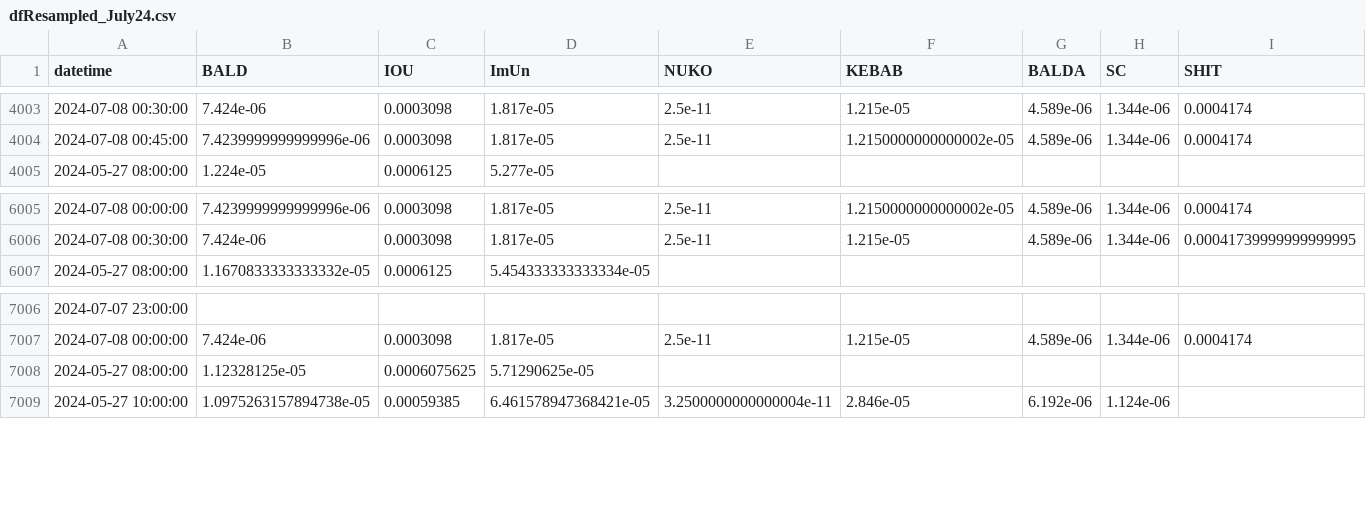
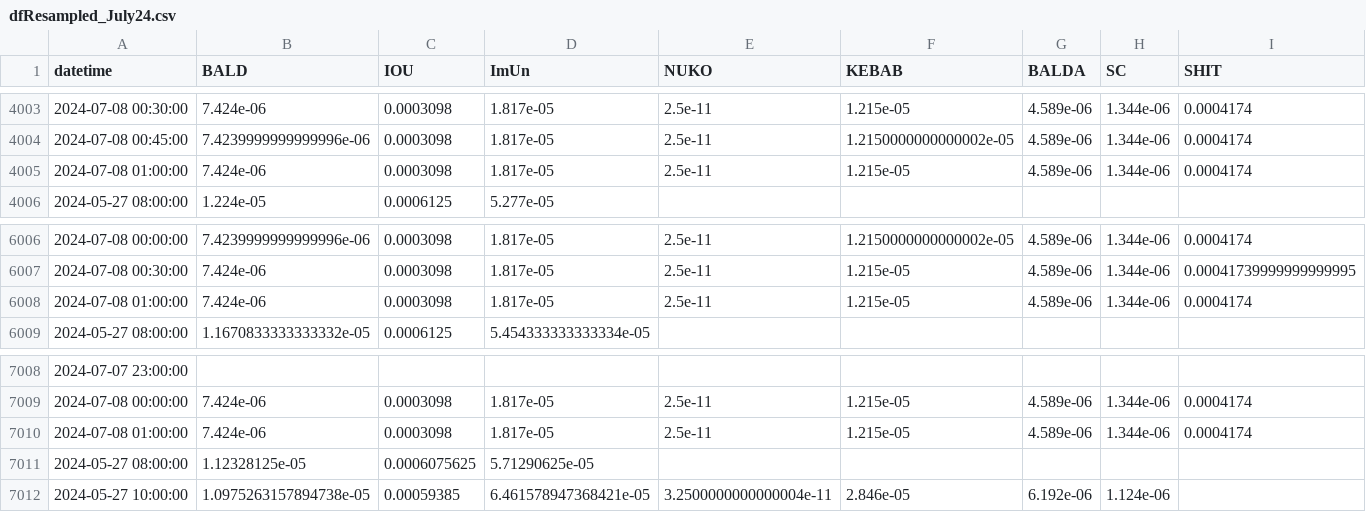
Before and after one commit to B4k469420/MADAlphaSummary, a CSV file: data/dfResampled_July24.csv, drawn as a sheet; only a part is shown, gaps mark what is left out; rows hold the shown columns only; the diff names each change by its address in the sheet, - before the commit and + after, or states it on an @@ line.

Commit message:
Update resampledDF.csv

```diff
--- a/data/dfResampled_July24.csv
+++ b/data/dfResampled_July24.csv
+row 4005: 2024-07-08 01:00:00 | 7.424e-06 | 0.0003098 | 1.817e-05 | 2.5e-11 | 1.215e-05 | 4.589e-06 | 1.344e-06 | 0.0004174
+row 6008: 2024-07-08 01:00:00 | 7.424e-06 | 0.0003098 | 1.817e-05 | 2.5e-11 | 1.215e-05 | 4.589e-06 | 1.344e-06 | 0.0004174
+row 7010: 2024-07-08 01:00:00 | 7.424e-06 | 0.0003098 | 1.817e-05 | 2.5e-11 | 1.215e-05 | 4.589e-06 | 1.344e-06 | 0.0004174
```
